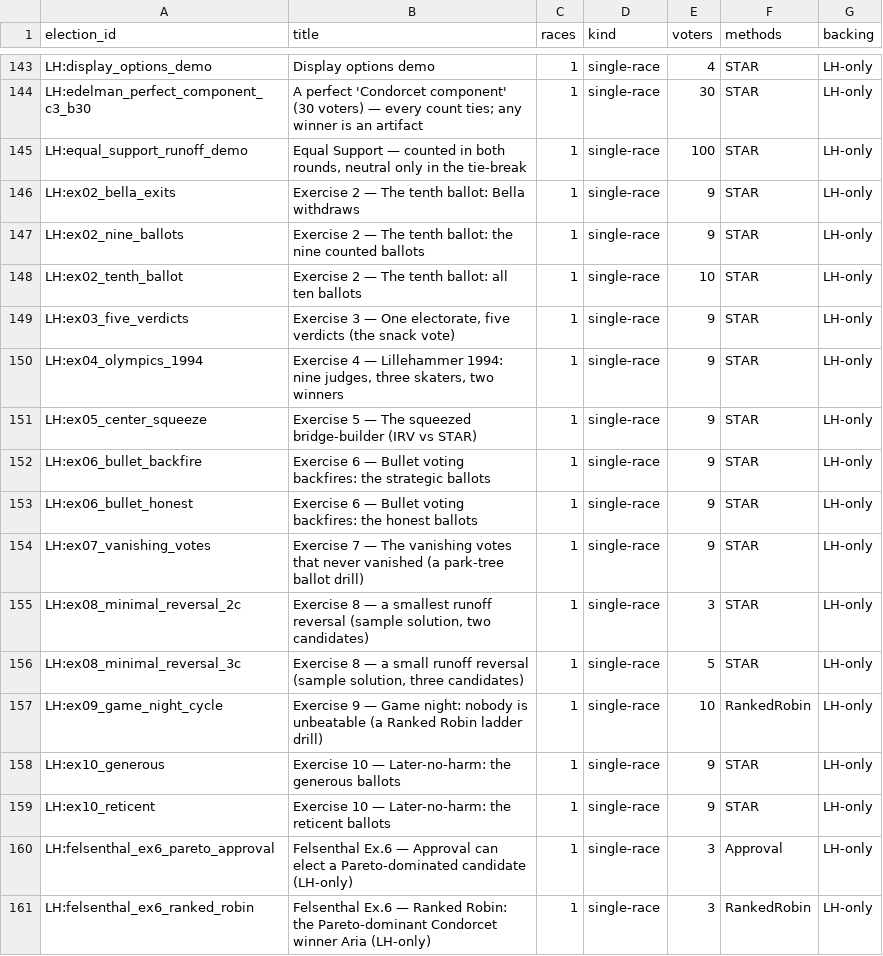
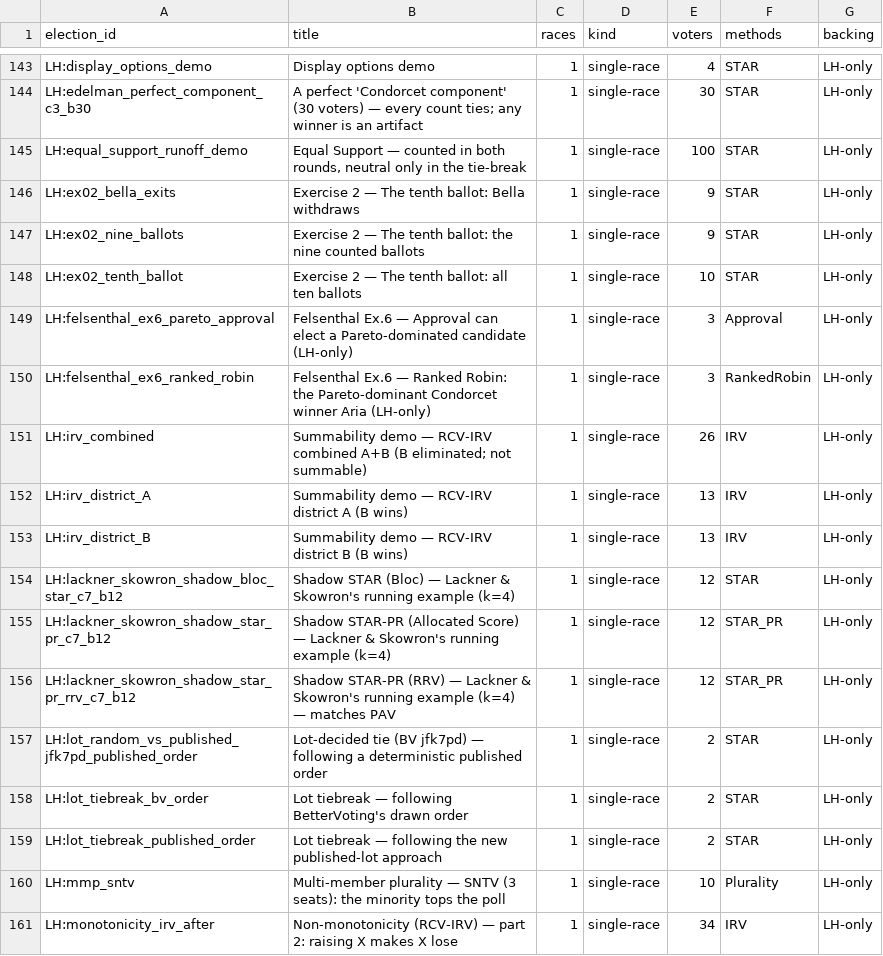
Before and after one commit to masiarek/star-voting-library, a CSV file: 00_start_here/YAML_test_case_index/elections.csv, drawn as a sheet; only a part is shown, gaps mark what is left out; the shorter side is filled out with more unchanged rows.

```diff
--- a/00_start_here/YAML_test_case_index/elections.csv
+++ b/00_start_here/YAML_test_case_index/elections.csv
@@ -148,13 +148,2 @@ LH:ex02_nine_ballots,Exercise 2 — The tenth ballot: the nine counted ballots,1
 LH:ex02_tenth_ballot,Exercise 2 — The tenth ballot: all ten ballots,1,single-race,10,STAR,LH-only
-LH:ex03_five_verdicts,"Exercise 3 — One electorate, five verdicts (the snack vote)",1,single-race,9,STAR,LH-only
-LH:ex04_olympics_1994,"Exercise 4 — Lillehammer 1994: nine judges, three skaters, two winners",1,single-race,9,STAR,LH-only
-LH:ex05_center_squeeze,Exercise 5 — The squeezed bridge-builder (IRV vs STAR),1,single-race,9,STAR,LH-only
-LH:ex06_bullet_backfire,Exercise 6 — Bullet voting backfires: the strategic ballots,1,single-race,9,STAR,LH-only
-LH:ex06_bullet_honest,Exercise 6 — Bullet voting backfires: the honest ballots,1,single-race,9,STAR,LH-only
-LH:ex07_vanishing_votes,Exercise 7 — The vanishing votes that never vanished (a park-tree ballot drill),1,single-race,9,STAR,LH-only
-LH:ex08_minimal_reversal_2c,"Exercise 8 — a smallest runoff reversal (sample solution, two candidates)",1,single-race,3,STAR,LH-only
-LH:ex08_minimal_reversal_3c,"Exercise 8 — a small runoff reversal (sample solution, three candidates)",1,single-race,5,STAR,LH-only
-LH:ex09_game_night_cycle,Exercise 9 — Game night: nobody is unbeatable (a Ranked Robin ladder drill),1,single-race,10,RankedRobin,LH-only
-LH:ex10_generous,Exercise 10 — Later-no-harm: the generous ballots,1,single-race,9,STAR,LH-only
-LH:ex10_reticent,Exercise 10 — Later-no-harm: the reticent ballots,1,single-race,9,STAR,LH-only
 LH:felsenthal_ex6_pareto_approval,Felsenthal Ex.6 — Approval can elect a Pareto-dominated candidate (LH-only),1,single-race,3,Approval,LH-only
```
Also changed, not shown: 00_start_here/YAML_test_case_index/races.csv, method_comparisons/divergence_review/divergence.csv, 12 other files.
